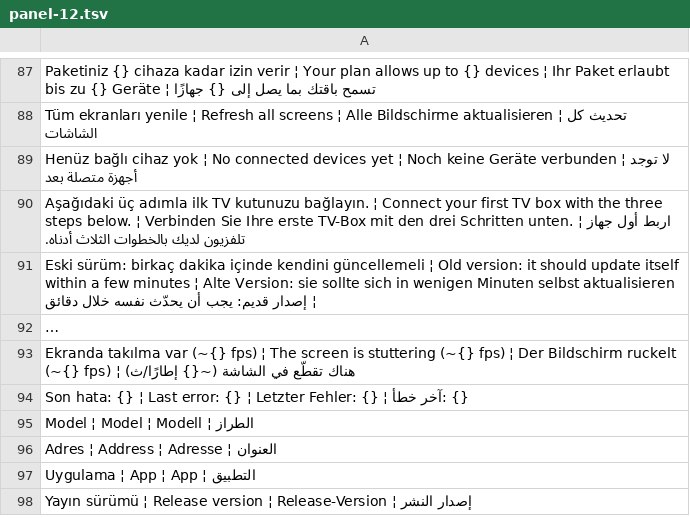
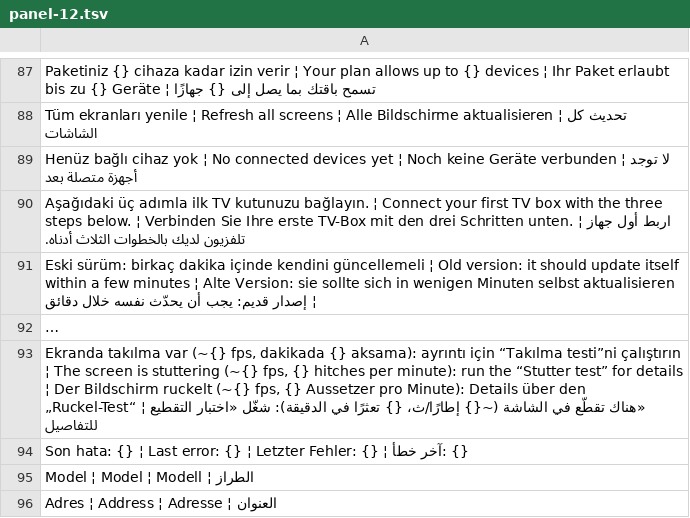
Before and after one commit to ooemir23/screenpano.com, a TSV file: tools/i18n/panel-12.tsv, drawn as a sheet; only a part is shown, gaps mark what is left out; the shorter side is filled out with more unchanged rows; long unchanged cells end in …; the diff names each change by its address in the sheet, - before the commit and + after, or states it on an @@ line.

```diff
--- a/tools/i18n/panel-12.tsv
+++ b/tools/i18n/panel-12.tsv
-A93: …var (~{} fps) ¦ The screen is stuttering (~{} fps) ¦ Der Bildschirm ruckelt (~{} fps) ¦ هناك تقطّع في الشاشة (~{} إطارًا/ث)
+A93: …var (~{} fps, dakikada {} aksama): ayrıntı için “Takılma testi”ni çalıştırın ¦ The screen is stuttering (~{} fps, {} hitches per minute): run the “Stutter test” for details ¦ Der Bildschirm ruckelt (~{} fps, {} Aussetzer pro Minute): Details über den „Ruckel-Test“ ¦ هناك تقطّع في الشاشة (~{} إطارًا/ث، {} تعثرًا في الدقيقة): شغّل «اختبار التقطيع» للتفاصيل
```
Also changed, not shown: 4 other files.
